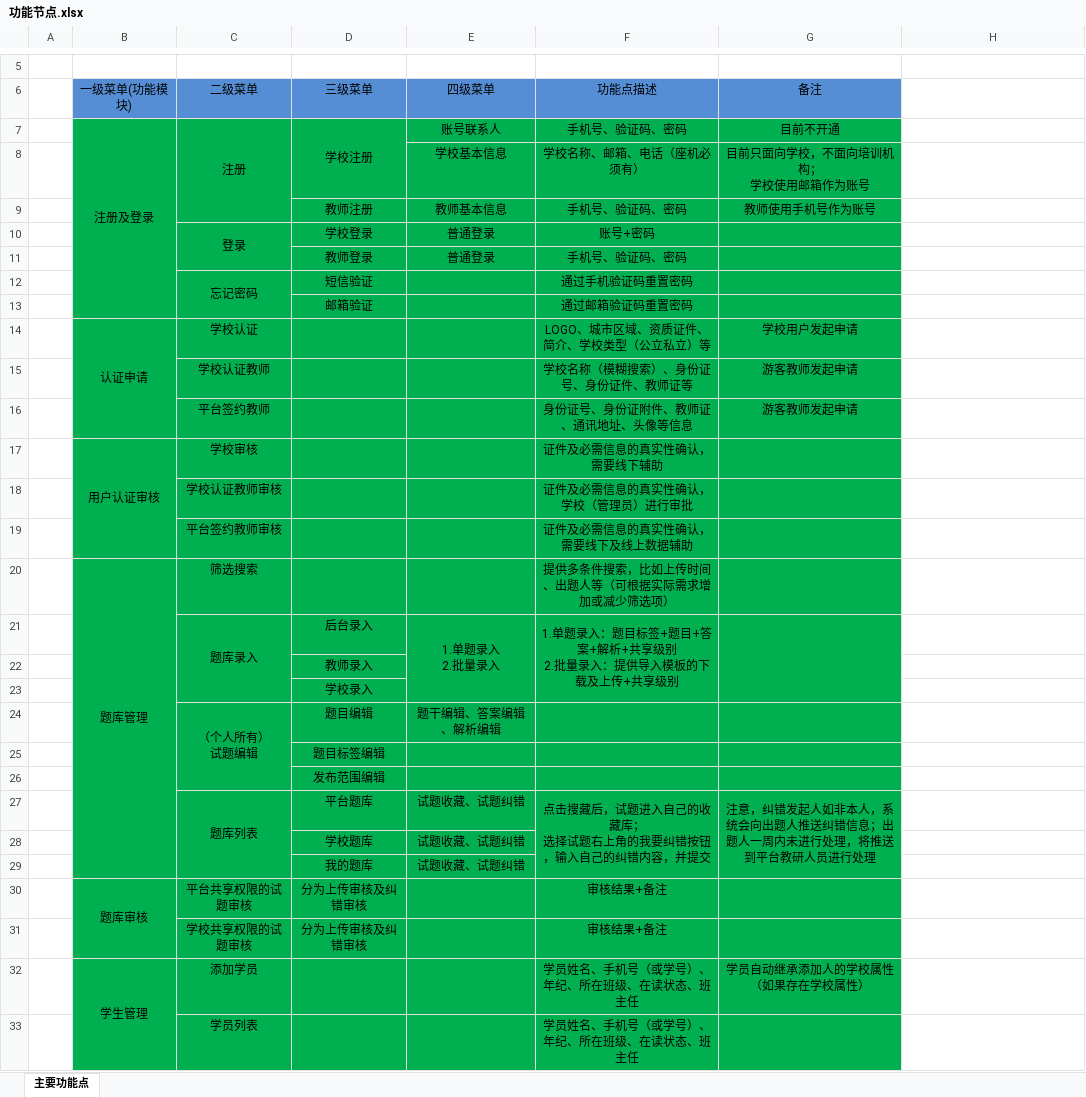
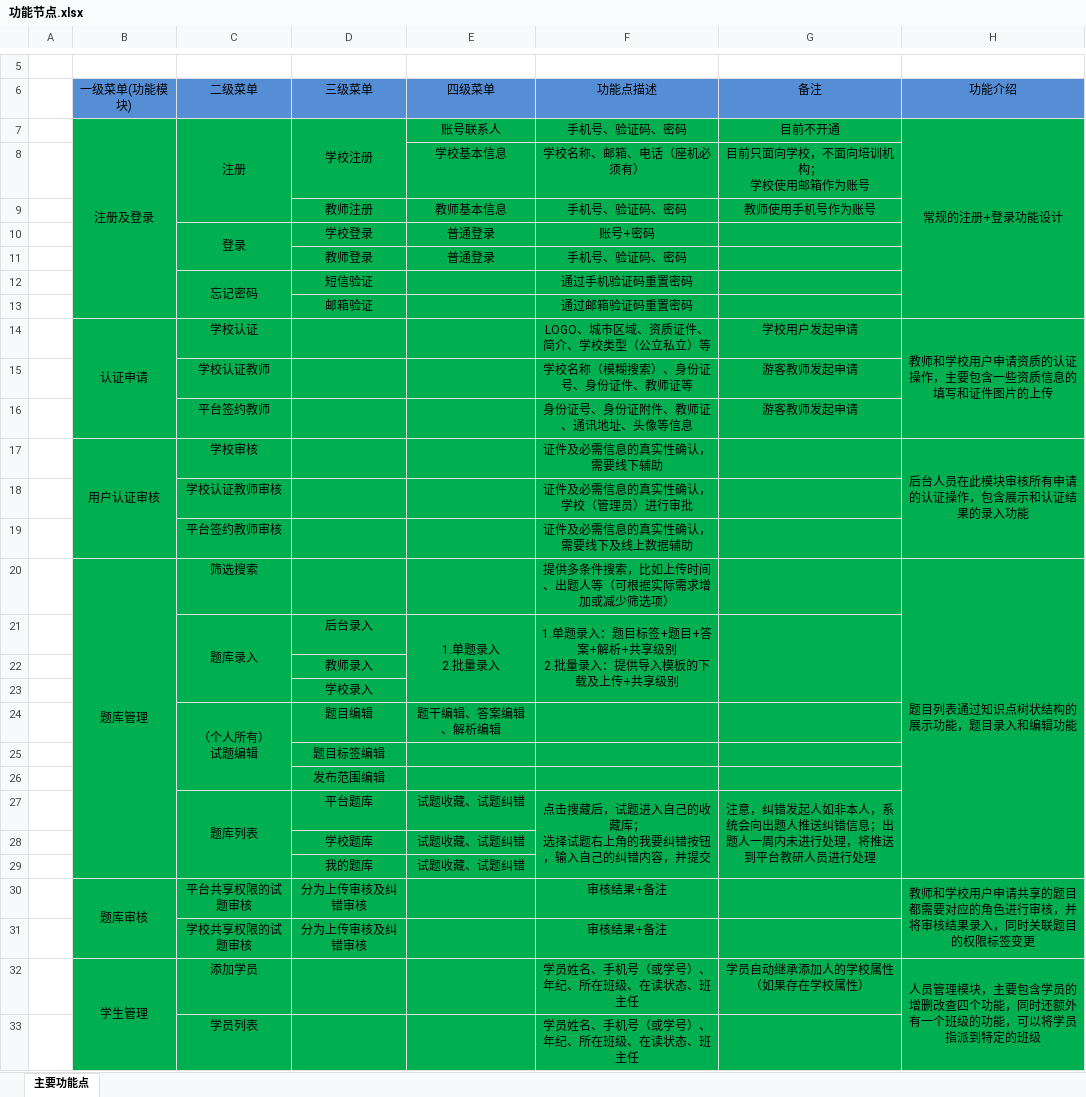
Before and after one commit to wenhulove333/part-time-job, an Excel workbook: 程序员客栈项目/因卓科技教育平台/需求梳理final/功能节点.xlsx, sheet 主要功能点, drawn as a sheet; only a part is shown, gaps mark what is left out; values as stored, in another font and other column widths than the file's, no borders; the diff covers the shown part only; the diff names each change by its address in the sheet, - before the commit and + after, or states it on an @@ line.

Commit message:
function node requirement document update

```diff
--- a/程序员客栈项目/因卓科技教育平台/需求梳理final/功能节点.xlsx (sheet 主要功能点)
+++ b/程序员客栈项目/因卓科技教育平台/需求梳理final/功能节点.xlsx (sheet 主要功能点)
-H6: (empty)
+H6: 功能介绍
-H6 fill: none
+H6 fill: #558ED5
-H7 (功能介绍): (empty)
+H7 (功能介绍): 常规的注册+登录功能设计
-H7:H33 fill: none
+H7:H33 fill: #00B050
+H7:H13 merged
-H14 (功能介绍): (empty)
+H14 (功能介绍): 教师和学校用户申请资质的认证操作，主要包含一些资质信息的填写和证件图片的上传
+H14:H16 merged
-H17 (功能介绍): (empty)
+H17 (功能介绍): 后台人员在此模块审核所有申请的认证操作，包含展示和认证结果的录入功能
+H17:H19 merged
-H20 (功能介绍): (empty)
+H20 (功能介绍): 题目列表通过知识点树状结构的展示功能，题目录入和编辑功能
+H20:H29 merged
-H30 (功能介绍): (empty)
+H30 (功能介绍): 教师和学校用户申请共享的题目都需要对应的角色进行审核，并将审核结果录入，同时关联题目的权限标签变更
+H30:H31 merged
-H32 (功能介绍): (empty)
+H32 (功能介绍): 人员管理模块，主要包含学员的增删改查四个功能，同时还额外有一个班级的功能，可以将学员指派到特定的班级
+H32:H36 merged
```
Also changed, not shown: 11 edited cells, cell formats and merged cells elsewhere in this sheet.
